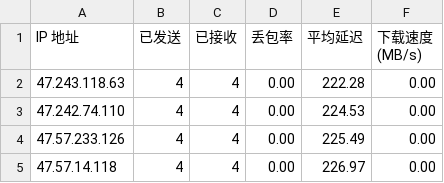
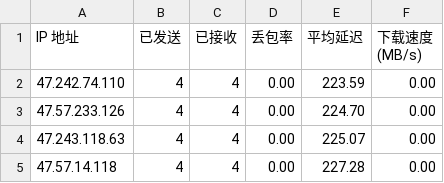
Before and after one commit to rdone442/dns, a CSV file: ip/hk.csv, drawn as a sheet.

```diff
--- a/ip/hk.csv
+++ b/ip/hk.csv
@@ -1,5 +1,5 @@
 IP 地址,已发送,已接收,丢包率,平均延迟,下载速度 (MB/s)
-47.243.118.63,4,4,0.00,222.28,0.00
-47.242.74.110,4,4,0.00,224.53,0.00
-47.57.233.126,4,4,0.00,225.49,0.00
-47.57.14.118,4,4,0.00,226.97,0.00
+47.242.74.110,4,4,0.00,223.59,0.00
+47.57.233.126,4,4,0.00,224.70,0.00
+47.243.118.63,4,4,0.00,225.07,0.00
+47.57.14.118,4,4,0.00,227.28,0.00
```
Also changed, not shown: ip/jp.csv, ip/kr.csv, 10 other files.
